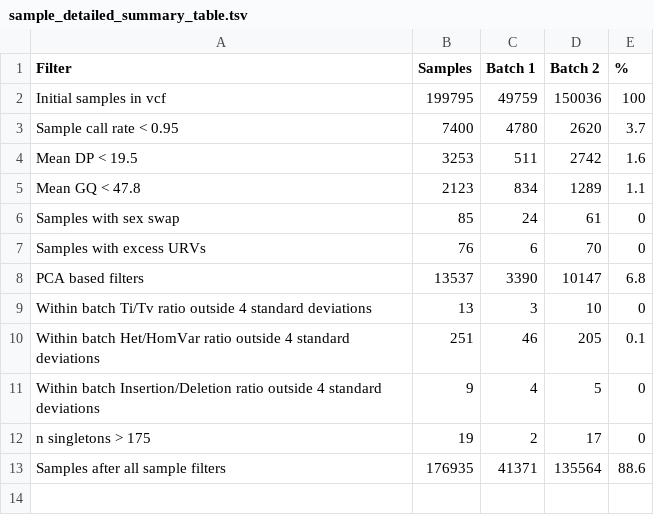
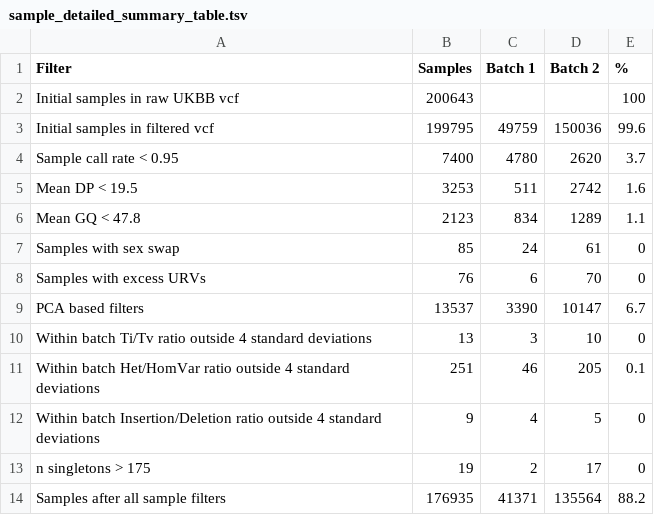
Before and after one commit to astheeggeggs/SAIGE_gene_munging, a TSV file: site_tables/sample_detailed_summary_table.tsv, drawn as a sheet.

```diff
--- a/site_tables/sample_detailed_summary_table.tsv
+++ b/site_tables/sample_detailed_summary_table.tsv
@@ -1,3 +1,4 @@
 Filter	Samples	Batch 1	Batch 2	%
-Initial samples in vcf	199795	49759	150036	100
+Initial samples in raw UKBB vcf	200643			100
+Initial samples in filtered vcf	199795	49759	150036	99.6
 Sample call rate < 0.95	7400	4780	2620	3.7
@@ -7,3 +8,3 @@ Samples with sex swap	85	24	61	0
 Samples with excess URVs	76	6	70	0
-PCA based filters	13537	3390	10147	6.8
+PCA based filters	13537	3390	10147	6.7
 Within batch Ti/Tv ratio outside 4 standard deviations	13	3	10	0
@@ -12,2 +13,2 @@ Within batch Insertion/Deletion ratio outside 4 standard deviations	9	4	5	0
 n singletons > 175	19	2	17	0
-Samples after all sample filters	176935	41371	135564	88.6
+Samples after all sample filters	176935	41371	135564	88.2
```
Also changed, not shown: site_tables/03_variant_count_summary.tsv, site_tables/sample_summary_table.tsv, 10 other files.
